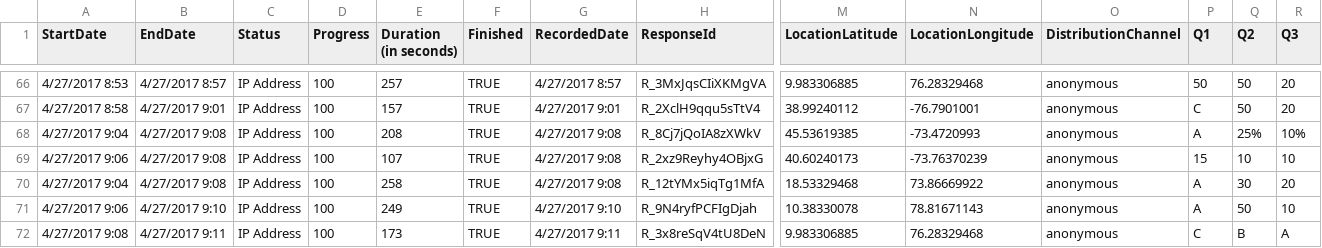
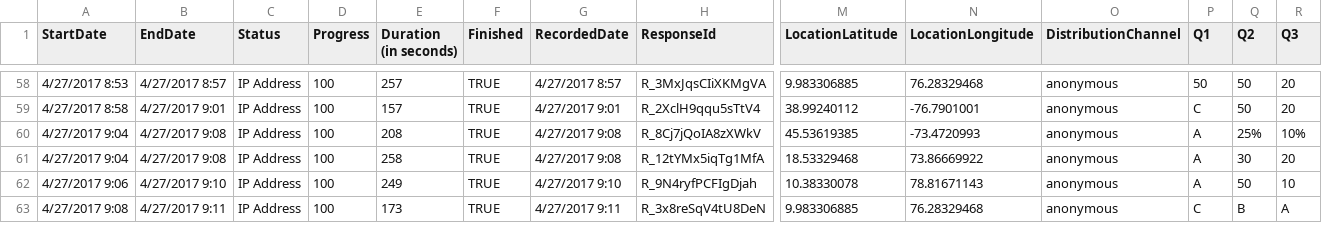
Before and after one commit to uc-dataviz/course, a CSV file: submissions/kim_soowan/Assignment 2/Test Data/Treatment 3 - Selectively Colored.csv, drawn as a sheet; only a part is shown, gaps mark what is left out; rows hold the shown columns only; the diff covers the shown part only; the diff names each change by its address in the sheet, - before the commit and + after, or states it on an @@ line.

```diff
--- a/submissions/kim_soowan/Assignment 2/Test Data/Treatment 3 - Selectively Colored.csv
+++ b/submissions/kim_soowan/Assignment 2/Test Data/Treatment 3 - Selectively Colored.csv
-row 69: 4/27/2017 9:06 | 4/27/2017 9:08 | IP Address | 100 | 107 | TRUE | 4/27/2017 9:08 | R_2xz9Reyhy4OBjxG | 40.60240173 | -73.76370239 | anonymous | 15 | 10 | 10
```
Also changed, not shown: 8 removed rows elsewhere in this file, submissions/kim_soowan/Assignment 2/Test Data/Treatment 2 - All Color.csv, 1 other file.
